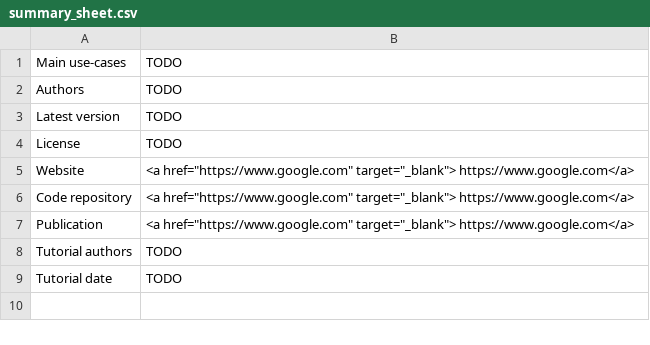
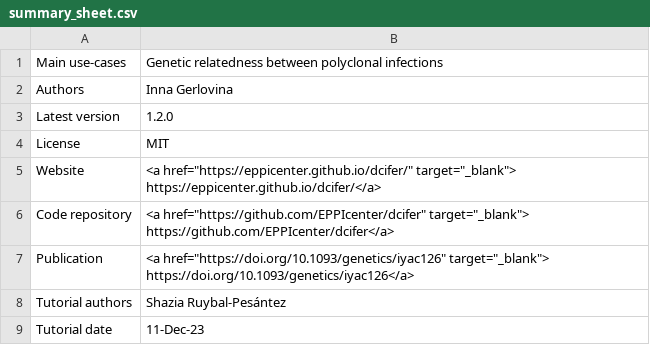
Before and after one commit to mrc-ide/PGEforge, a CSV file: tutorials/dcifer/summary_sheet.csv, drawn as a sheet.

Commit message:
edit summary sheet

```diff
--- a/tutorials/dcifer/summary_sheet.csv
+++ b/tutorials/dcifer/summary_sheet.csv
@@ -1,9 +1,9 @@
-Main use-cases,TODO
-Authors,TODO
-Latest version,TODO
-License,TODO
-Website,"<a href=""https://www.google.com"" target=""_blank""> https://www.google.com</a>"
-Code repository,"<a href=""https://www.google.com"" target=""_blank""> https://www.google.com</a>"
-Publication,"<a href=""https://www.google.com"" target=""_blank""> https://www.google.com</a>"
-Tutorial authors,TODO
-Tutorial date,TODO
+Main use-cases,Genetic relatedness between polyclonal infections
+Authors,Inna Gerlovina
+Latest version,1.2.0
+License,MIT
+Website,"<a href=""https://eppicenter.github.io/dcifer/"" target=""_blank""> https://eppicenter.github.io/dcifer/</a>"
+Code repository,"<a href=""https://github.com/EPPIcenter/dcifer"" target=""_blank""> https://github.com/EPPIcenter/dcifer</a>"
+Publication,"<a href=""https://doi.org/10.1093/genetics/iyac126"" target=""_blank""> https://doi.org/10.1093/genetics/iyac126</a>"
+Tutorial authors,Shazia Ruybal-Pesántez
+Tutorial date,11-Dec-23
```
